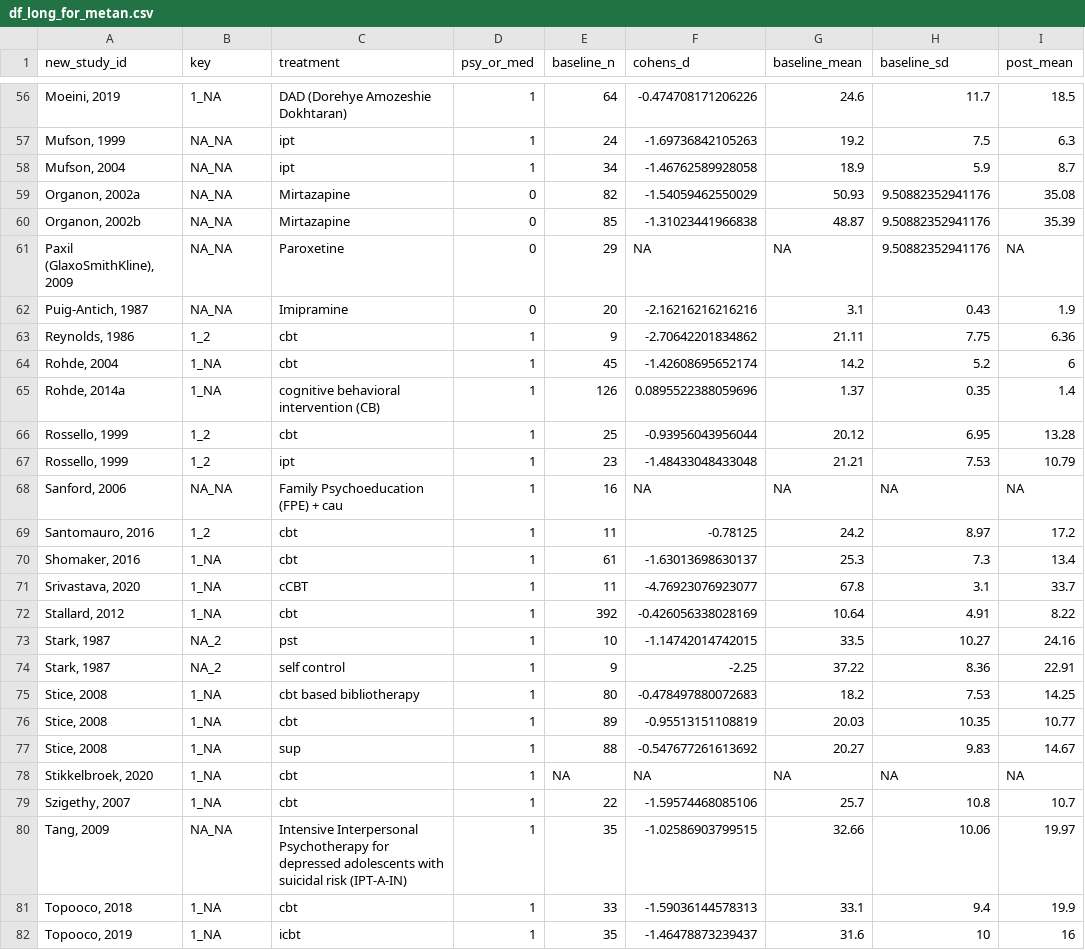
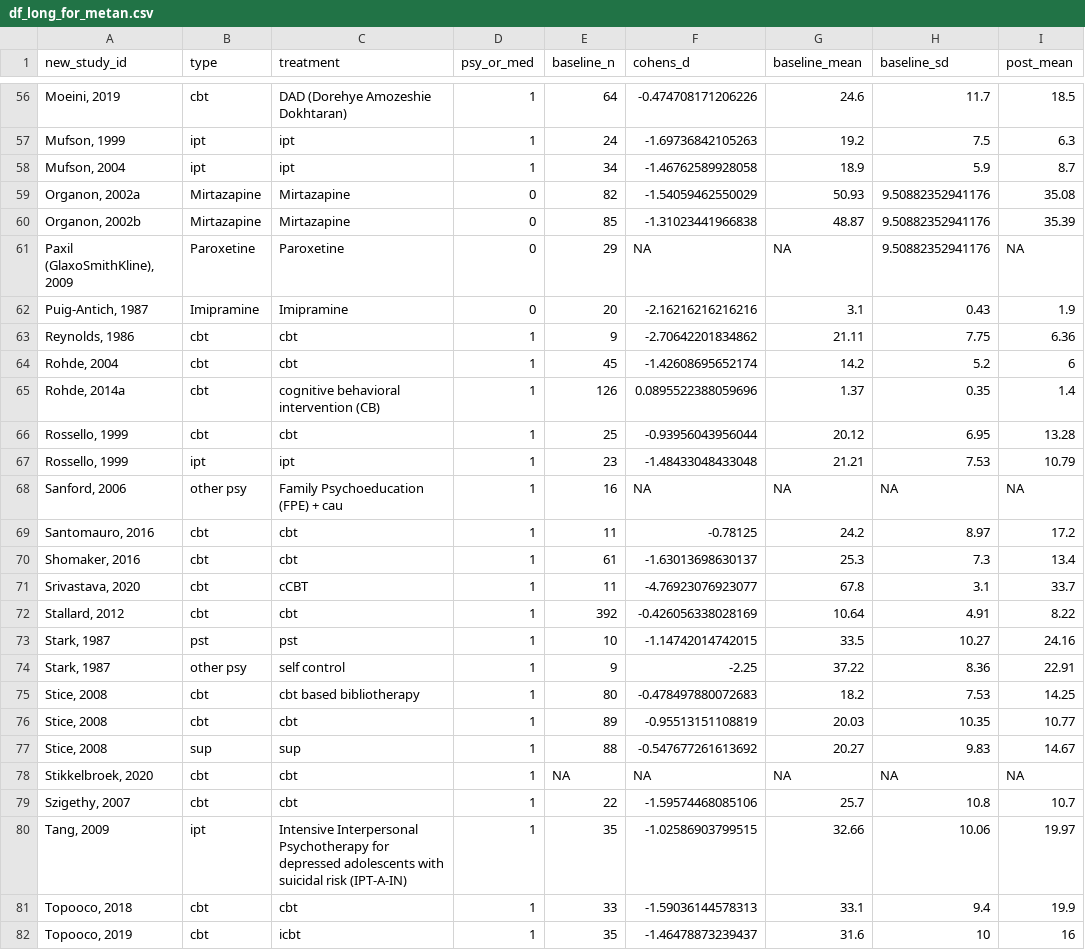
Before and after one commit to transatlantic-comppsych/apples_oranges, a CSV file: df_long_for_metan.csv, drawn as a sheet; only a part is shown, gaps mark what is left out; the diff covers the shown part only; the diff names each change by its address in the sheet, - before the commit and + after, or states it on an @@ line.

```diff
--- a/df_long_for_metan.csv
+++ b/df_long_for_metan.csv
-B1: key
+B1: type
-B56 (type): 1_NA
+B56 (type): cbt
-B57:B58 (type): NA_NA
+B57:B58 (type): ipt
-B59:B60 (type): NA_NA
+B59:B60 (type): Mirtazapine
-B61 (type): NA_NA
+B61 (type): Paroxetine
-B62 (type): NA_NA
+B62 (type): Imipramine
-B63 (type): 1_2
+B63 (type): cbt
-B64:B65 (type): 1_NA
+B64:B65 (type): cbt
-B66 (type): 1_2
+B66 (type): cbt
-B67 (type): 1_2
+B67 (type): ipt
-B68 (type): NA_NA
+B68 (type): other psy
-B69 (type): 1_2
+B69 (type): cbt
-B70:B72 (type): 1_NA
+B70:B72 (type): cbt
-B73 (type): NA_2
+B73 (type): pst
-B74 (type): NA_2
+B74 (type): other psy
-B75:B76 (type): 1_NA
+B75:B76 (type): cbt
-B77 (type): 1_NA
+B77 (type): sup
-B78:B79 (type): 1_NA
+B78:B79 (type): cbt
-B80 (type): NA_NA
+B80 (type): ipt
-B81:B82 (type): 1_NA
+B81:B82 (type): cbt
```
Also changed, not shown: 153 edited cells elsewhere in this file, 2 other files.
